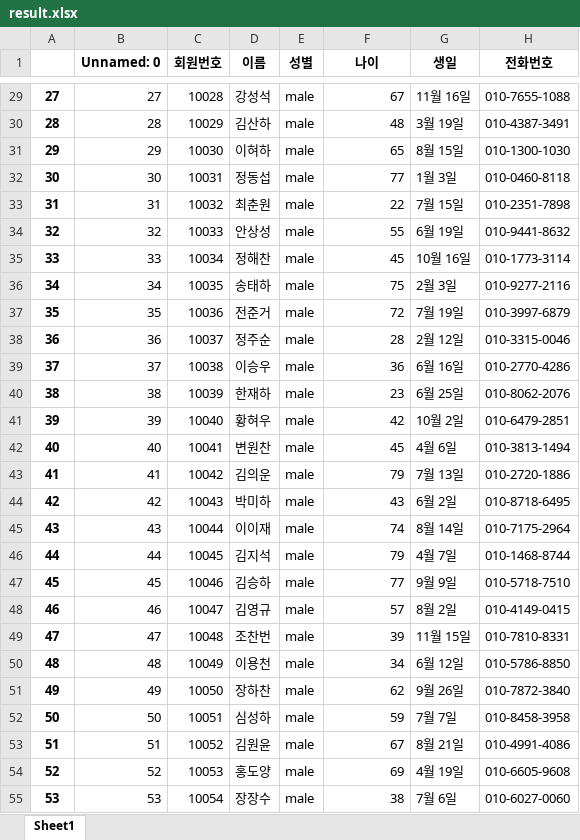
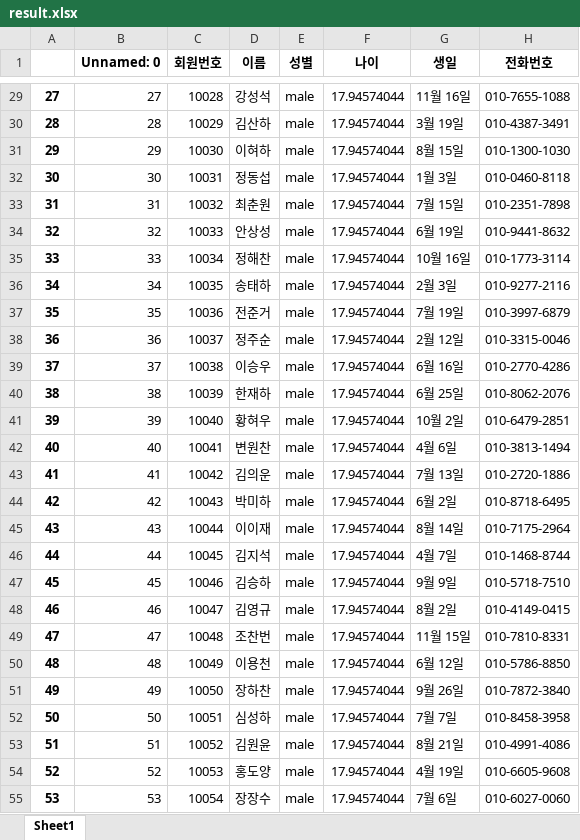
Before and after one commit to LRTK-CODER/DIL-Project, an Excel workbook: WolLu/de-identification/TestExcelFiles/result.xlsx, sheet Sheet1, drawn as a sheet; only a part is shown, gaps mark what is left out; values as stored, in another font and other column widths than the file's, no borders; the diff covers the shown part only; the diff names each change by its address in the sheet, - before the commit and + after, or states it on an @@ line.

```diff
--- a/WolLu/de-identification/TestExcelFiles/result.xlsx (sheet Sheet1)
+++ b/WolLu/de-identification/TestExcelFiles/result.xlsx (sheet Sheet1)
-F29 (나이): 67
+F29 (나이): 17.94574044
-F30 (나이): 48
+F30 (나이): 17.94574044
-F31 (나이): 65
+F31 (나이): 17.94574044
-F32 (나이): 77
+F32 (나이): 17.94574044
-F33 (나이): 22
+F33 (나이): 17.94574044
-F34 (나이): 55
+F34 (나이): 17.94574044
-F35 (나이): 45
+F35 (나이): 17.94574044
-F36 (나이): 75
+F36 (나이): 17.94574044
-F37 (나이): 72
+F37 (나이): 17.94574044
-F38 (나이): 28
+F38 (나이): 17.94574044
-F39 (나이): 36
+F39 (나이): 17.94574044
-F40 (나이): 23
+F40 (나이): 17.94574044
-F41 (나이): 42
+F41 (나이): 17.94574044
-F42 (나이): 45
+F42 (나이): 17.94574044
-F43 (나이): 79
+F43 (나이): 17.94574044
-F44 (나이): 43
+F44 (나이): 17.94574044
-F45 (나이): 74
+F45 (나이): 17.94574044
-F46 (나이): 79
+F46 (나이): 17.94574044
-F47 (나이): 77
+F47 (나이): 17.94574044
-F48 (나이): 57
+F48 (나이): 17.94574044
-F49 (나이): 39
+F49 (나이): 17.94574044
-F50 (나이): 34
+F50 (나이): 17.94574044
-F51 (나이): 62
+F51 (나이): 17.94574044
-F52 (나이): 59
+F52 (나이): 17.94574044
-F53 (나이): 67
+F53 (나이): 17.94574044
-F54 (나이): 69
+F54 (나이): 17.94574044
-F55 (나이): 38
+F55 (나이): 17.94574044
```
Also changed, not shown: 73 edited cells elsewhere in this sheet, 5 other files.
